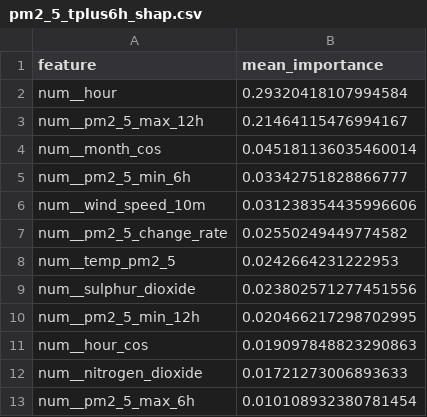
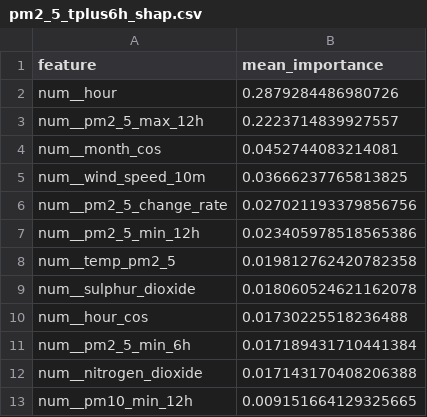
Before and after one commit to ByteCraftByLaiba/aqi-prediction-system, a CSV file: models/shap/pm2_5_tplus6h_shap.csv, drawn as a sheet.

```diff
--- a/models/shap/pm2_5_tplus6h_shap.csv
+++ b/models/shap/pm2_5_tplus6h_shap.csv
@@ -1,13 +1,13 @@
 feature,mean_importance
-num__hour,0.29320418107994584
-num__pm2_5_max_12h,0.21464115476994167
-num__month_cos,0.045181136035460014
-num__pm2_5_min_6h,0.03342751828866777
-num__wind_speed_10m,0.031238354435996606
-num__pm2_5_change_rate,0.02550249449774582
-num__temp_pm2_5,0.0242664231222953
-num__sulphur_dioxide,0.023802571277451556
-num__pm2_5_min_12h,0.020466217298702995
-num__hour_cos,0.019097848823290863
-num__nitrogen_dioxide,0.01721273006893633
-num__pm2_5_max_6h,0.010108932380781454
+num__hour,0.2879284486980726
+num__pm2_5_max_12h,0.2223714839927557
+num__month_cos,0.0452744083214081
+num__wind_speed_10m,0.03666237765813825
+num__pm2_5_change_rate,0.027021193379856756
+num__pm2_5_min_12h,0.023405978518565386
+num__temp_pm2_5,0.019812762420782358
+num__sulphur_dioxide,0.018060524621162078
+num__hour_cos,0.01730225518236488
+num__pm2_5_min_6h,0.017189431710441384
+num__nitrogen_dioxide,0.017143170408206388
+num__pm10_min_12h,0.009151664129325665
```
Also changed, not shown: models/shap/pm10_tplus3h_shap.csv, models/shap/pm10_tplus6h_shap.csv, 16 other files.
